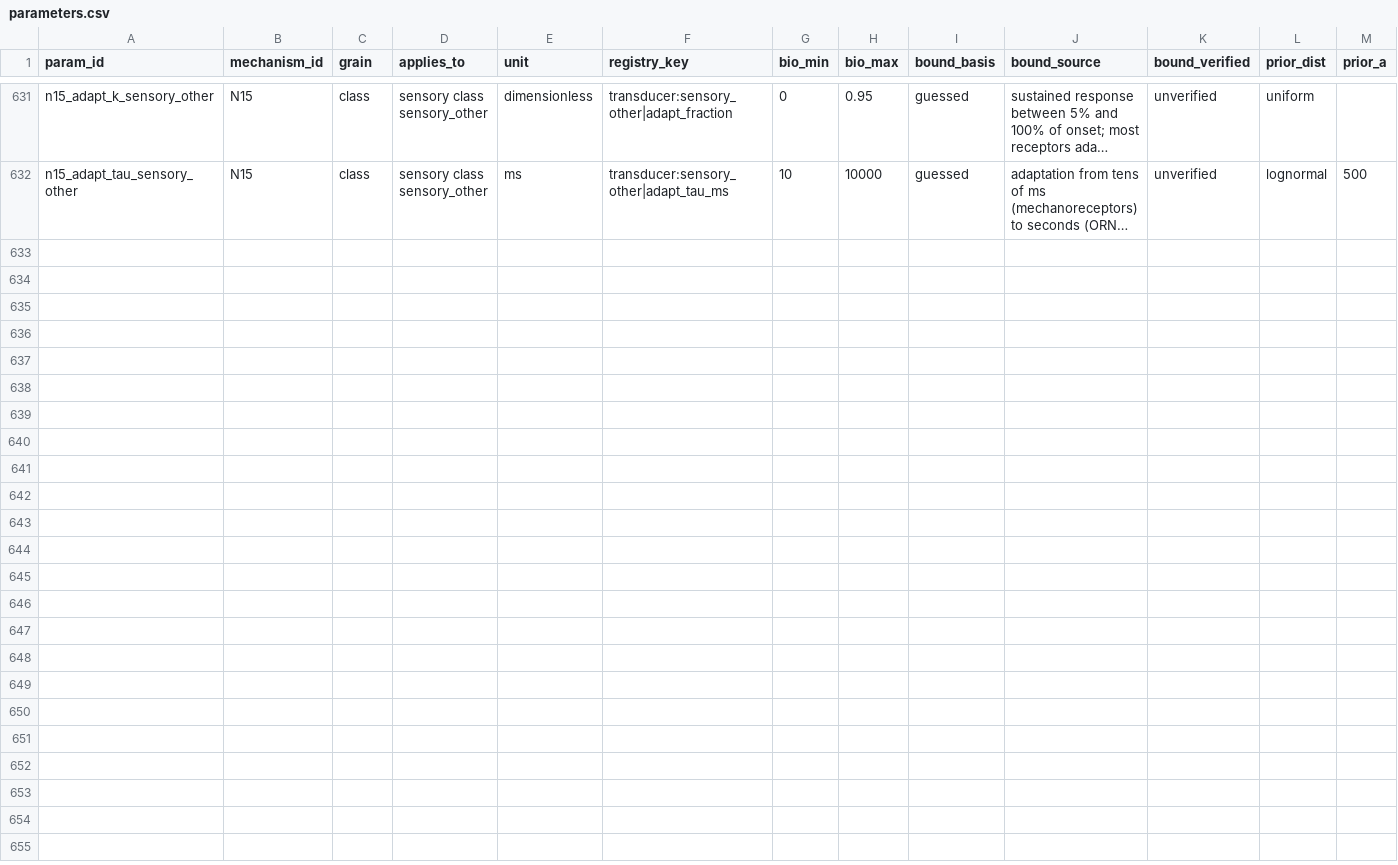
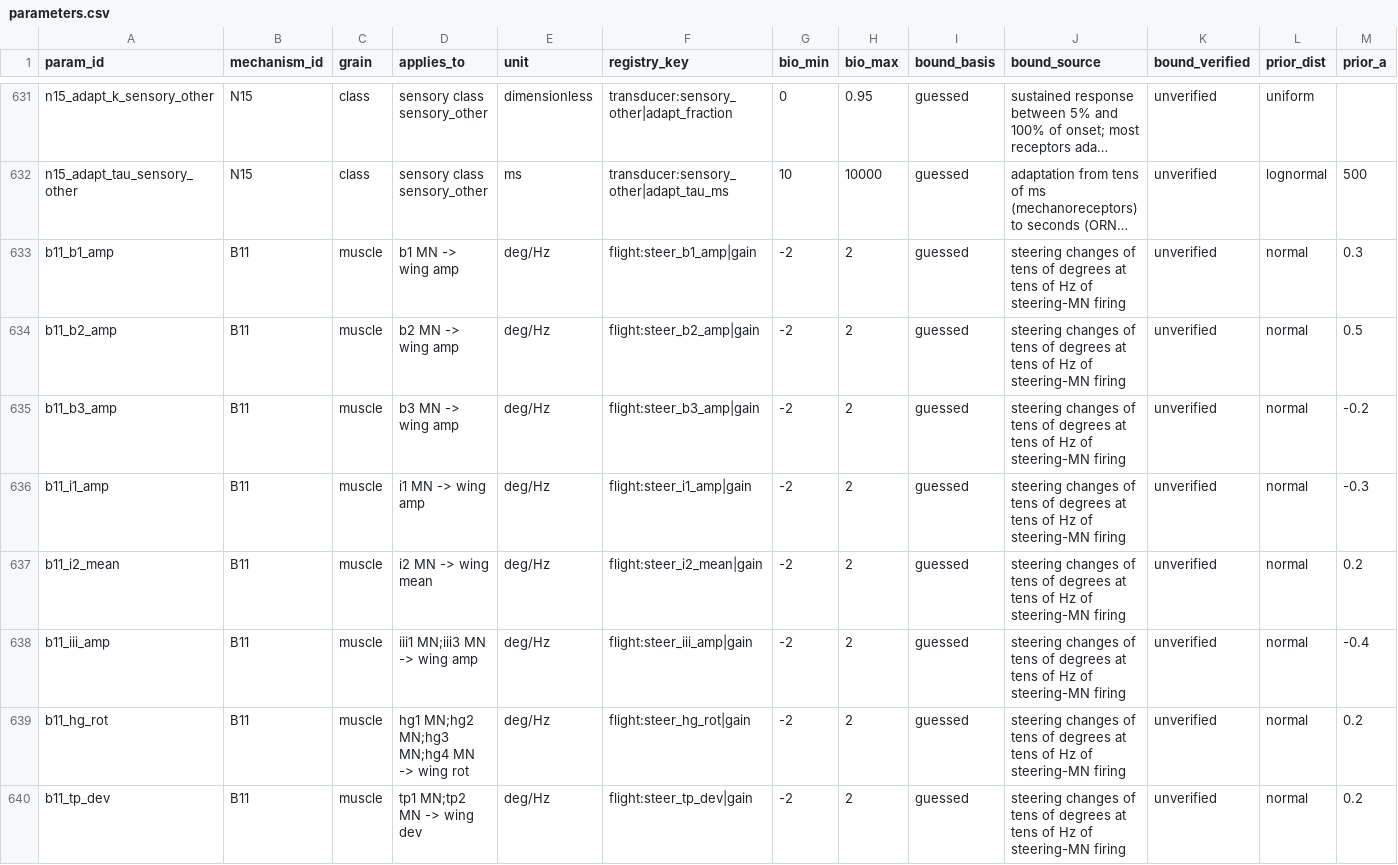
Before and after one commit to bengreff/fly-emulation, a CSV file: data/model/parameters.csv, drawn as a sheet; only a part is shown, gaps mark what is left out; long unchanged cells end in …; rows hold the shown columns only; the diff names each change by its address in the sheet, - before the commit and + after, or states it on an @@ line.

```diff
--- a/data/model/parameters.csv
+++ b/data/model/parameters.csv
+row 633: b11_b1_amp | B11 | muscle | b1 MN -> wing amp | deg/Hz | flight:steer_b1_amp|gain | -2 | 2 | guessed | steering changes of tens of degrees at tens of Hz of steering-MN firing | unverified | normal | 0.3
+row 634: b11_b2_amp | B11 | muscle | b2 MN -> wing amp | deg/Hz | flight:steer_b2_amp|gain | -2 | 2 | guessed | steering changes of tens of degrees at tens of Hz of steering-MN firing | unverified | normal | 0.5
+row 635: b11_b3_amp | B11 | muscle | b3 MN -> wing amp | deg/Hz | flight:steer_b3_amp|gain | -2 | 2 | guessed | steering changes of tens of degrees at tens of Hz of steering-MN firing | unverified | normal | -0.2
+row 636: b11_i1_amp | B11 | muscle | i1 MN -> wing amp | deg/Hz | flight:steer_i1_amp|gain | -2 | 2 | guessed | steering changes of tens of degrees at tens of Hz of steering-MN firing | unverified | normal | -0.3
+row 637: b11_i2_mean | B11 | muscle | i2 MN -> wing mean | deg/Hz | flight:steer_i2_mean|gain | -2 | 2 | guessed | steering changes of tens of degrees at tens of Hz of steering-MN firing | unverified | normal | 0.2
+row 638: b11_iii_amp | B11 | muscle | iii1 MN;iii3 MN -> wing amp | deg/Hz | flight:steer_iii_amp|gain | -2 | 2 | guessed | steering changes of tens of degrees at tens of Hz of steering-MN firing | unverified | normal | -0.4
+row 639: b11_hg_rot | B11 | muscle | hg1 MN;hg2 MN;hg3 MN;hg4 MN -> wing rot | deg/Hz | flight:steer_hg_rot|gain | -2 | 2 | guessed | steering changes of tens of degrees at tens of Hz of steering-MN firing | unverified | normal | 0.2
+row 640: b11_tp_dev | B11 | muscle | tp1 MN;tp2 MN -> wing dev | deg/Hz | flight:steer_tp_dev|gain | -2 | 2 | guessed | steering changes of tens of degrees at tens of Hz of steering-MN firing | unverified | normal | 0.2
```
Also changed, not shown: 4 other files.
